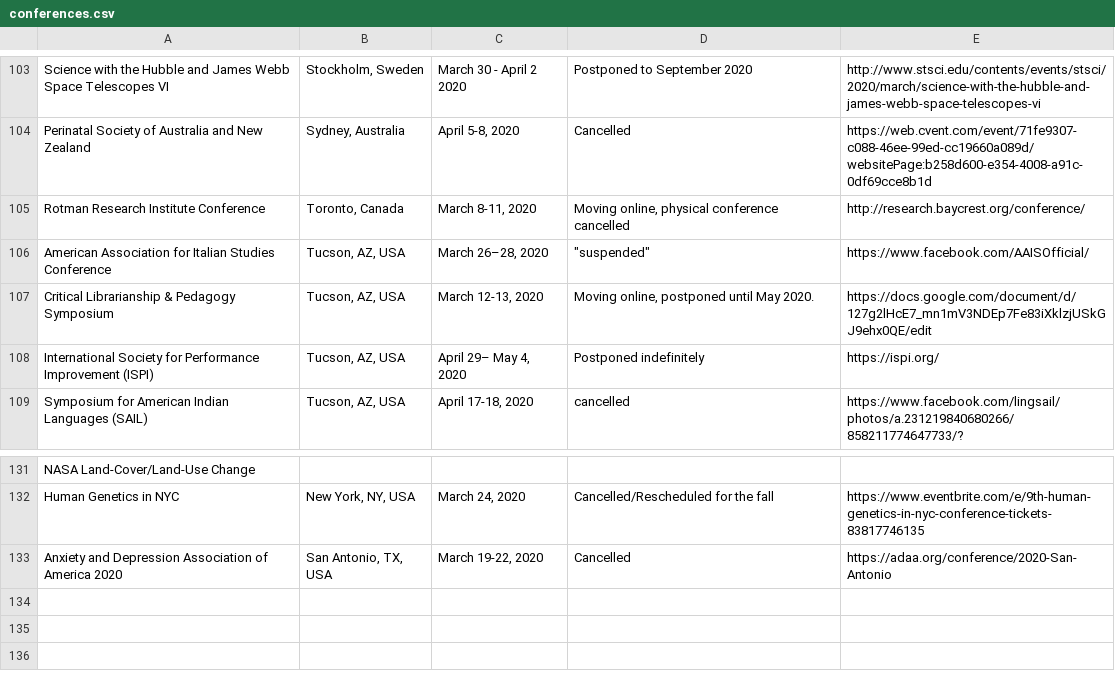
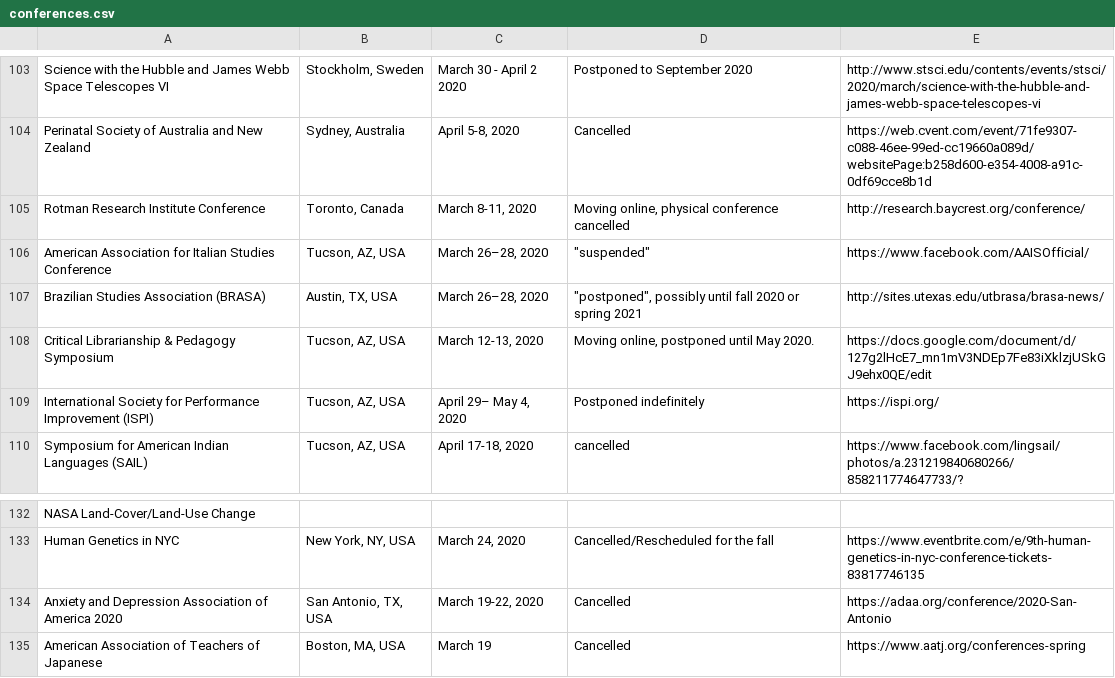
Before and after one commit to WeileiZeng/Cancelled-Academic-Conferences, a CSV file: conferences.csv, drawn as a sheet; only a part is shown, gaps mark what is left out; the diff names each change by its address in the sheet, - before the commit and + after, or states it on an @@ line.

```diff
--- a/conferences.csv
+++ b/conferences.csv
+row 107: Brazilian Studies Association (BRASA) | Austin, TX, USA | March 26–28, 2020 | "postponed", possibly until fall 2020 or spring 2021 | http://sites.utexas.edu/utbrasa/brasa-news/
+row 135: American Association of Teachers of Japanese | Boston, MA, USA | March 19 | Cancelled | https://www.aatj.org/conferences-spring
```
Also changed, not shown: 2 other files.
